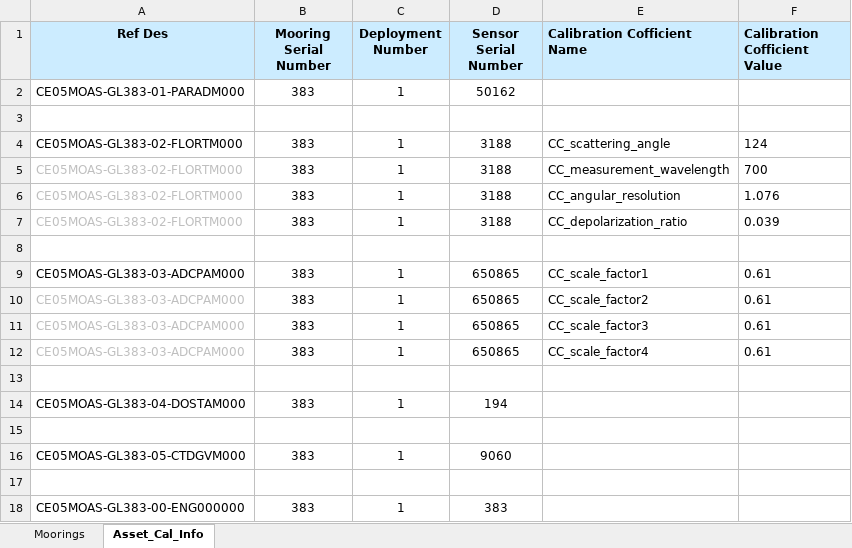
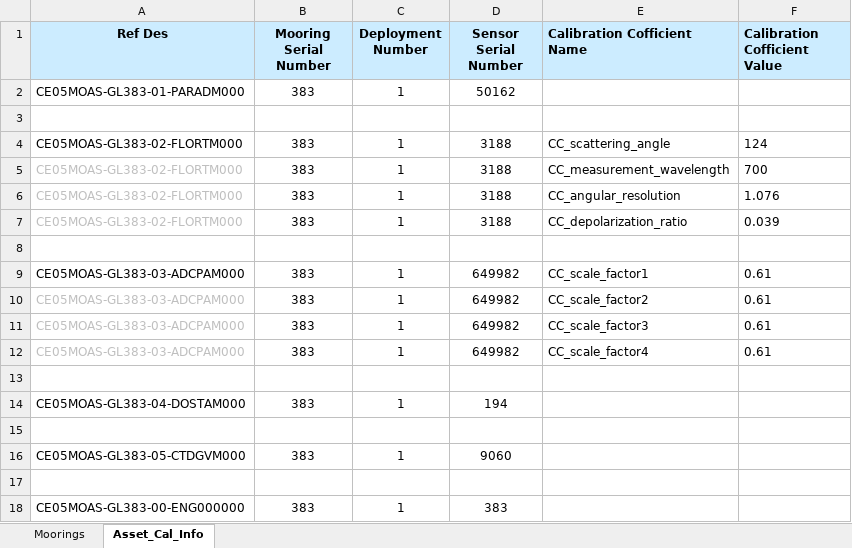
Before and after one commit to oceanobservatories/ingestion-csvs, an Excel workbook: CE05MOAS-GL383/Omaha_Cal_Info_CE05MOAS-GL383_00001.xlsx, sheet Asset_Cal_Info, drawn as a sheet; values as stored, in another font and other column widths than the file's, no borders; the diff names each change by its address in the sheet, - before the commit and + after, or states it on an @@ line.

Commit message:
The serial number for the ADCPA-m for glider deployment 383_00001 was wrong in the calibration sheets.  This commit corrects it.

```diff
--- a/CE05MOAS-GL383/Omaha_Cal_Info_CE05MOAS-GL383_00001.xlsx (sheet Asset_Cal_Info)
+++ b/CE05MOAS-GL383/Omaha_Cal_Info_CE05MOAS-GL383_00001.xlsx (sheet Asset_Cal_Info)
-D9:D12 (Sensor Serial Number): 650865
+D9:D12 (Sensor Serial Number): 649982
```
